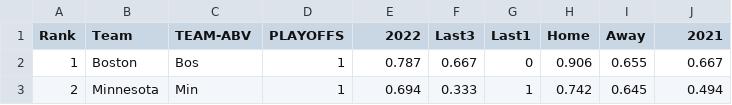
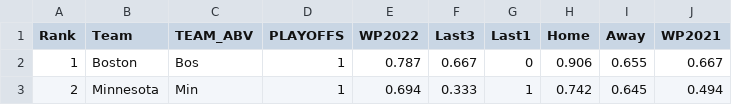
Before and after one commit to nayohmie/NBA, a CSV file: NBA_2022_2023_Team_WP.csv, drawn as a sheet; only a part is shown.

Commit message:
NBA_2022_2023_Team_WP.csv

```diff
--- a/NBA_2022_2023_Team_WP.csv
+++ b/NBA_2022_2023_Team_WP.csv
@@ -1,2 +1,2 @@
-Rank,Team,TEAM-ABV,PLAYOFFS,2022,Last3,Last1,Home,Away,2021
+Rank,Team,TEAM_ABV,PLAYOFFS,WP2022,Last3,Last1,Home,Away,WP2021
 1,Boston,Bos,1,0.787,0.667,0,0.906,0.655,0.667
```
